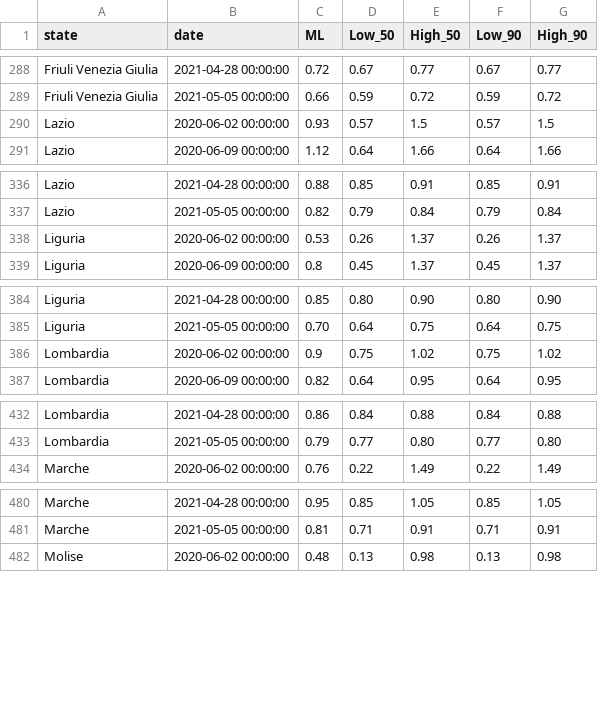
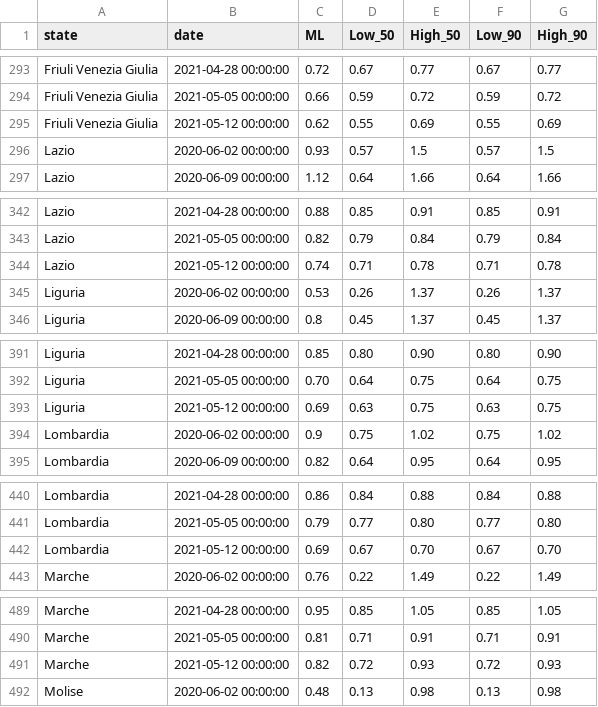
Before and after one commit to Biuni/rt-italy, a CSV file: src/data/Rt.csv, drawn as a sheet; only a part is shown, gaps mark what is left out; the diff covers the shown part only; the diff names each change by its address in the sheet, - before the commit and + after, or states it on an @@ line.

```diff
--- a/src/data/Rt.csv
+++ b/src/data/Rt.csv
+row 295: Friuli Venezia Giulia | 2021-05-12 00:00:00 | 0.62 | 0.55 | 0.69 | 0.55 | 0.69
+row 344: Lazio | 2021-05-12 00:00:00 | 0.74 | 0.71 | 0.78 | 0.71 | 0.78
+row 393: Liguria | 2021-05-12 00:00:00 | 0.69 | 0.63 | 0.75 | 0.63 | 0.75
+row 442: Lombardia | 2021-05-12 00:00:00 | 0.69 | 0.67 | 0.70 | 0.67 | 0.70
+row 491: Marche | 2021-05-12 00:00:00 | 0.82 | 0.72 | 0.93 | 0.72 | 0.93
```
Also changed, not shown: 16 added rows elsewhere in this file, 2 other files.
